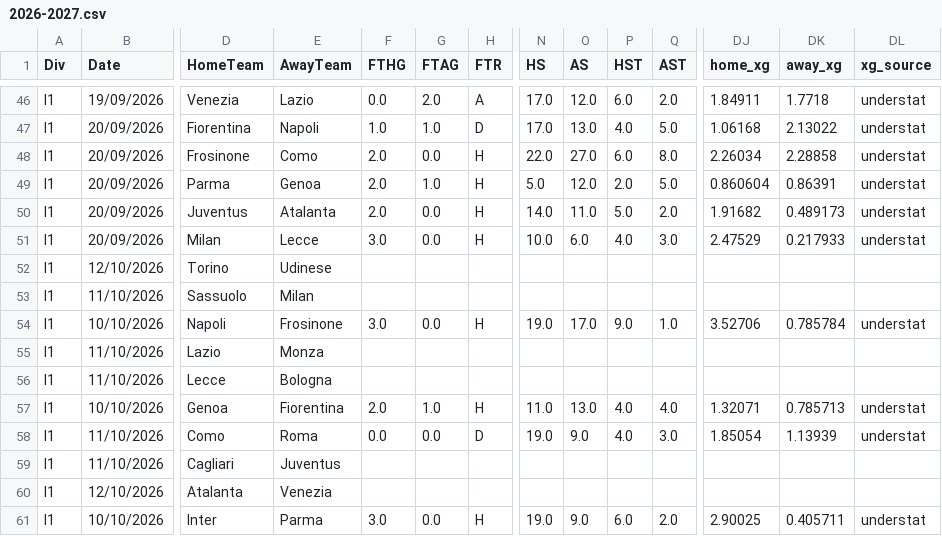
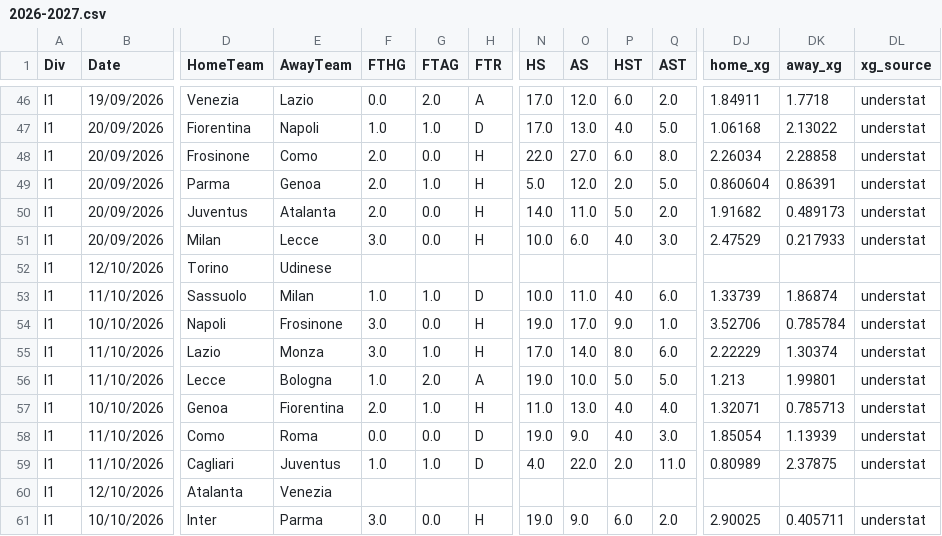
Before and after one commit to anthonyliao77/Football-Match-Prediction, a CSV file: football_data/SerieA/2026-2027.csv, drawn as a sheet; only a part is shown, gaps mark what is left out; removed rows and columns are numbered as before the commit, all else as after; rows hold the shown columns only; the diff names each change by its address in the sheet, - before the commit and + after, or states it on an @@ line.

```diff
--- a/football_data/SerieA/2026-2027.csv
+++ b/football_data/SerieA/2026-2027.csv
-row 53: I1 | 11/10/2026 | Sassuolo | Milan
+row 53: I1 | 11/10/2026 | Sassuolo | Milan | 1.0 | 1.0 | D | 10.0 | 11.0 | 4.0 | 6.0 | 1.33739 | 1.86874 | understat
-row 55: I1 | 11/10/2026 | Lazio | Monza
-row 56: I1 | 11/10/2026 | Lecce | Bologna
+row 55: I1 | 11/10/2026 | Lazio | Monza | 3.0 | 1.0 | H | 17.0 | 14.0 | 8.0 | 6.0 | 2.22229 | 1.30374 | understat
+row 56: I1 | 11/10/2026 | Lecce | Bologna | 1.0 | 2.0 | A | 19.0 | 10.0 | 5.0 | 5.0 | 1.213 | 1.99801 | understat
-row 59: I1 | 11/10/2026 | Cagliari | Juventus
+row 59: I1 | 11/10/2026 | Cagliari | Juventus | 1.0 | 1.0 | D | 4.0 | 22.0 | 2.0 | 11.0 | 0.80989 | 2.37875 | understat
```
Also changed, not shown: football_data/LaLiga/2026-2027.csv, football_data/PremierLeague/2026-2027.csv.
